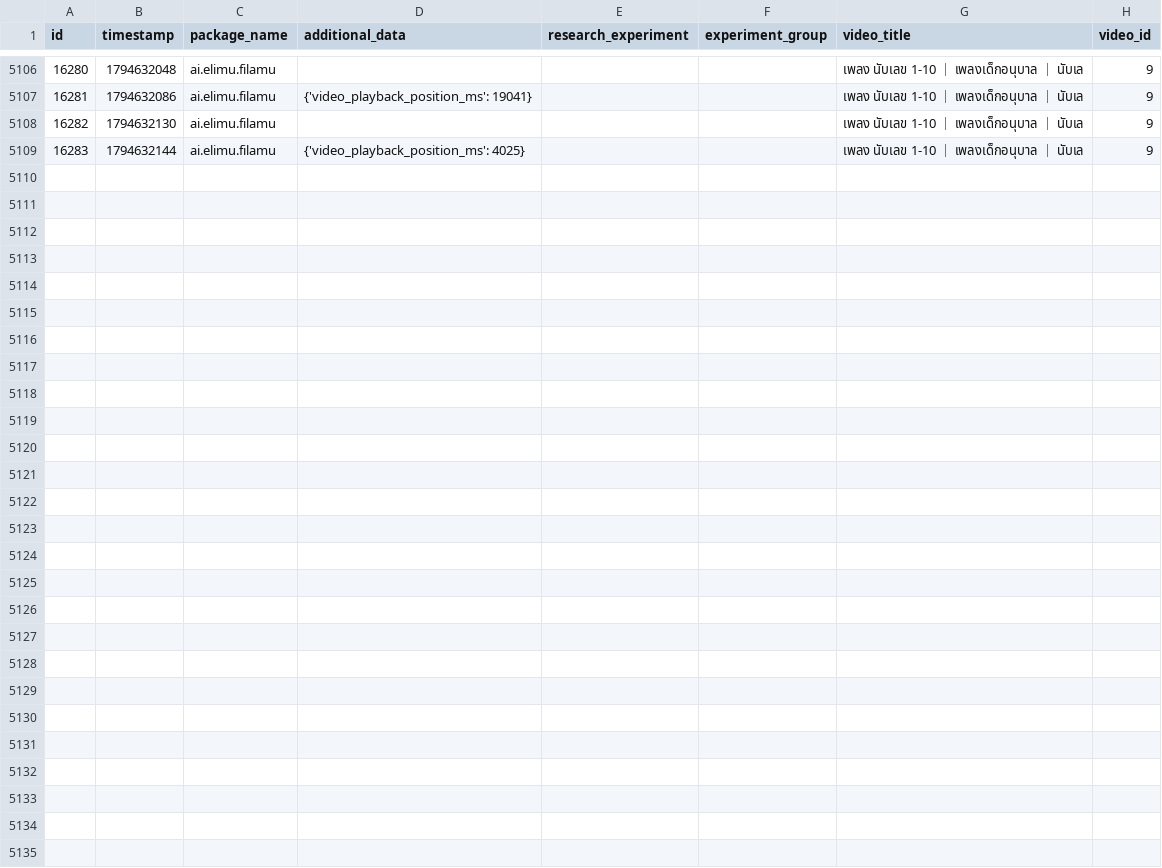
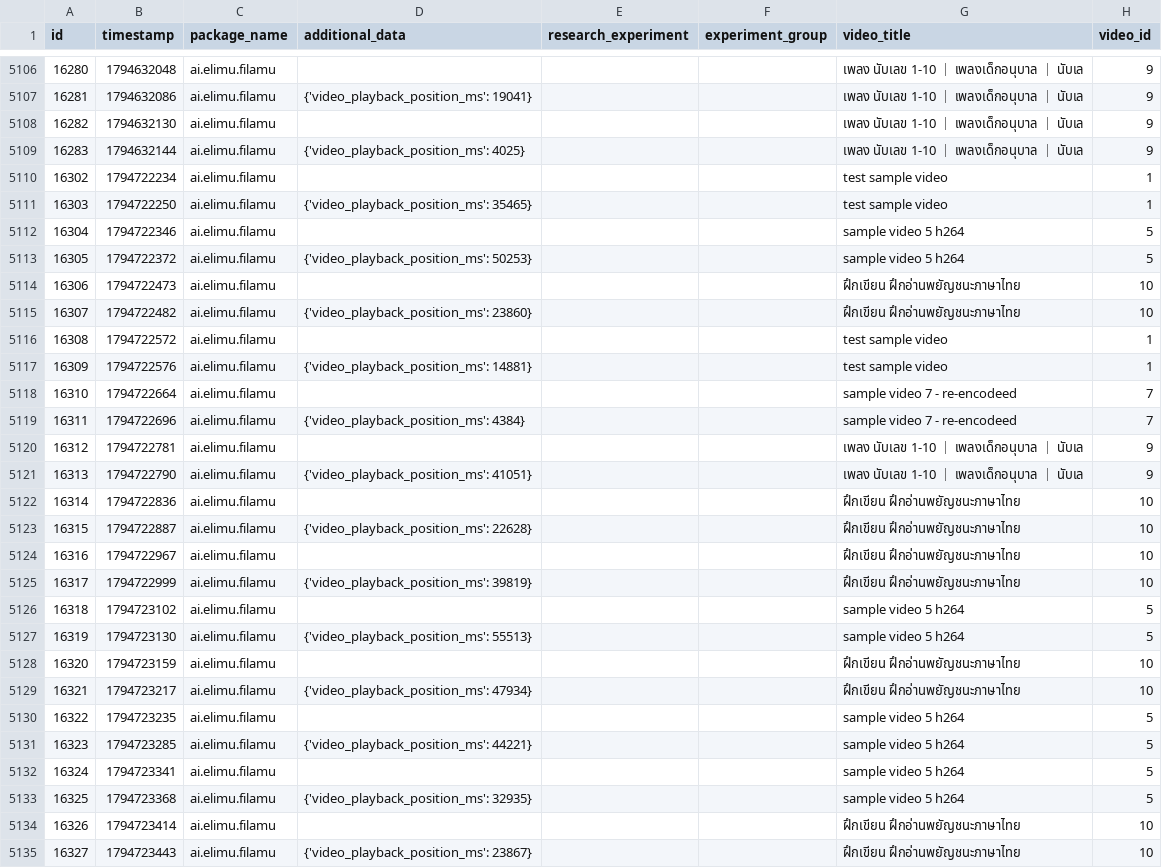
Before and after one commit to elimu-ai/ml-datasets, a CSV file: lang-THA/student-id-2/video-learning-events.csv, drawn as a sheet; only a part is shown, gaps mark what is left out.

```diff
--- a/lang-THA/student-id-2/video-learning-events.csv
+++ b/lang-THA/student-id-2/video-learning-events.csv
@@ -5109 +5109,27 @@ id,timestamp,package_name,additional_data,research_experiment,experiment_group,v
 16283,1794632144,ai.elimu.filamu,{'video_playback_position_ms': 4025},,,เพลง นับเลข 1-10 ｜ เพลงเด็กอนุบาล ｜ นับเล,9
+16302,1794722234,ai.elimu.filamu,,,,test sample video,1
+16303,1794722250,ai.elimu.filamu,{'video_playback_position_ms': 35465},,,test sample video,1
+16304,1794722346,ai.elimu.filamu,,,,sample video 5 h264,5
+16305,1794722372,ai.elimu.filamu,{'video_playback_position_ms': 50253},,,sample video 5 h264,5
+16306,1794722473,ai.elimu.filamu,,,,ฝึกเขียน ฝึกอ่านพยัญชนะภาษาไทย,10
+16307,1794722482,ai.elimu.filamu,{'video_playback_position_ms': 23860},,,ฝึกเขียน ฝึกอ่านพยัญชนะภาษาไทย,10
+16308,1794722572,ai.elimu.filamu,,,,test sample video,1
+16309,1794722576,ai.elimu.filamu,{'video_playback_position_ms': 14881},,,test sample video,1
+16310,1794722664,ai.elimu.filamu,,,,sample video 7 - re-encodeed,7
+16311,1794722696,ai.elimu.filamu,{'video_playback_position_ms': 4384},,,sample video 7 - re-encodeed,7
+16312,1794722781,ai.elimu.filamu,,,,เพลง นับเลข 1-10 ｜ เพลงเด็กอนุบาล ｜ นับเล,9
+16313,1794722790,ai.elimu.filamu,{'video_playback_position_ms': 41051},,,เพลง นับเลข 1-10 ｜ เพลงเด็กอนุบาล ｜ นับเล,9
+16314,1794722836,ai.elimu.filamu,,,,ฝึกเขียน ฝึกอ่านพยัญชนะภาษาไทย,10
+16315,1794722887,ai.elimu.filamu,{'video_playback_position_ms': 22628},,,ฝึกเขียน ฝึกอ่านพยัญชนะภาษาไทย,10
+16316,1794722967,ai.elimu.filamu,,,,ฝึกเขียน ฝึกอ่านพยัญชนะภาษาไทย,10
+16317,1794722999,ai.elimu.filamu,{'video_playback_position_ms': 39819},,,ฝึกเขียน ฝึกอ่านพยัญชนะภาษาไทย,10
+16318,1794723102,ai.elimu.filamu,,,,sample video 5 h264,5
+16319,1794723130,ai.elimu.filamu,{'video_playback_position_ms': 55513},,,sample video 5 h264,5
+16320,1794723159,ai.elimu.filamu,,,,ฝึกเขียน ฝึกอ่านพยัญชนะภาษาไทย,10
+16321,1794723217,ai.elimu.filamu,{'video_playback_position_ms': 47934},,,ฝึกเขียน ฝึกอ่านพยัญชนะภาษาไทย,10
+16322,1794723235,ai.elimu.filamu,,,,sample video 5 h264,5
+16323,1794723285,ai.elimu.filamu,{'video_playback_position_ms': 44221},,,sample video 5 h264,5
+16324,1794723341,ai.elimu.filamu,,,,sample video 5 h264,5
+16325,1794723368,ai.elimu.filamu,{'video_playback_position_ms': 32935},,,sample video 5 h264,5
+16326,1794723414,ai.elimu.filamu,,,,ฝึกเขียน ฝึกอ่านพยัญชนะภาษาไทย,10
+16327,1794723443,ai.elimu.filamu,{'video_playback_position_ms': 23867},,,ฝึกเขียน ฝึกอ่านพยัญชนะภาษาไทย,10
```
Also changed, not shown: lang-ENG/student-id-5/video-learning-events.csv, lang-ENG/student-id-6/video-learning-events.csv, 27 other files.
